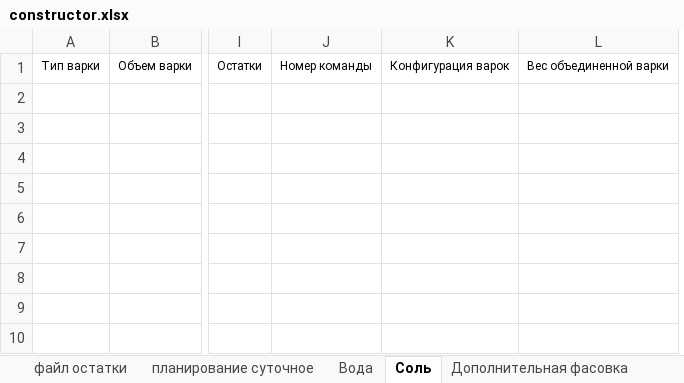
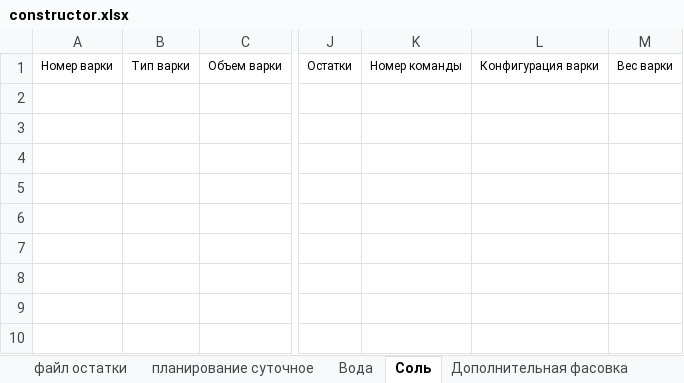
Before and after one commit to nkrokhmal/umalat, an Excel workbook: app/data/templates/constructor.xlsx, sheet Соль, drawn as a sheet; only a part is shown, gaps mark what is left out; values as stored, in another font and other column widths than the file's, no borders; conditional formats not drawn; removed rows and columns are numbered as before the commit, all else as after; the diff names each change by its address in the sheet, - before the commit and + after, or states it on an @@ line.

```diff
--- a/app/data/templates/constructor.xlsx (sheet Соль)
+++ b/app/data/templates/constructor.xlsx (sheet Соль)
+column A, row 1: Номер варки
-column K, row 1: Конфигурация варок
-column L, row 1: Вес объединенной варки
+column L, row 1: Конфигурация варки
@@ column M unhidden, row 1: Вес варки @@
```
Also changed, not shown: sheet Вода, formulas that keep their value, app/data/params_1020.xlsx, 14 other files.
